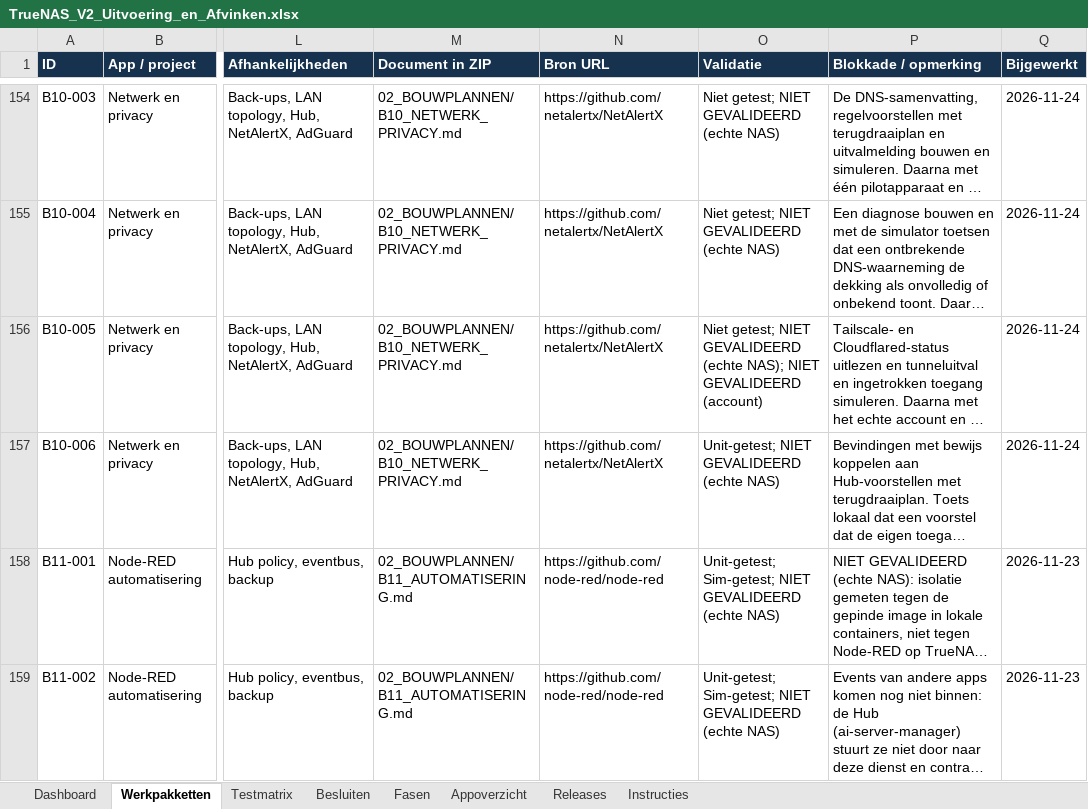
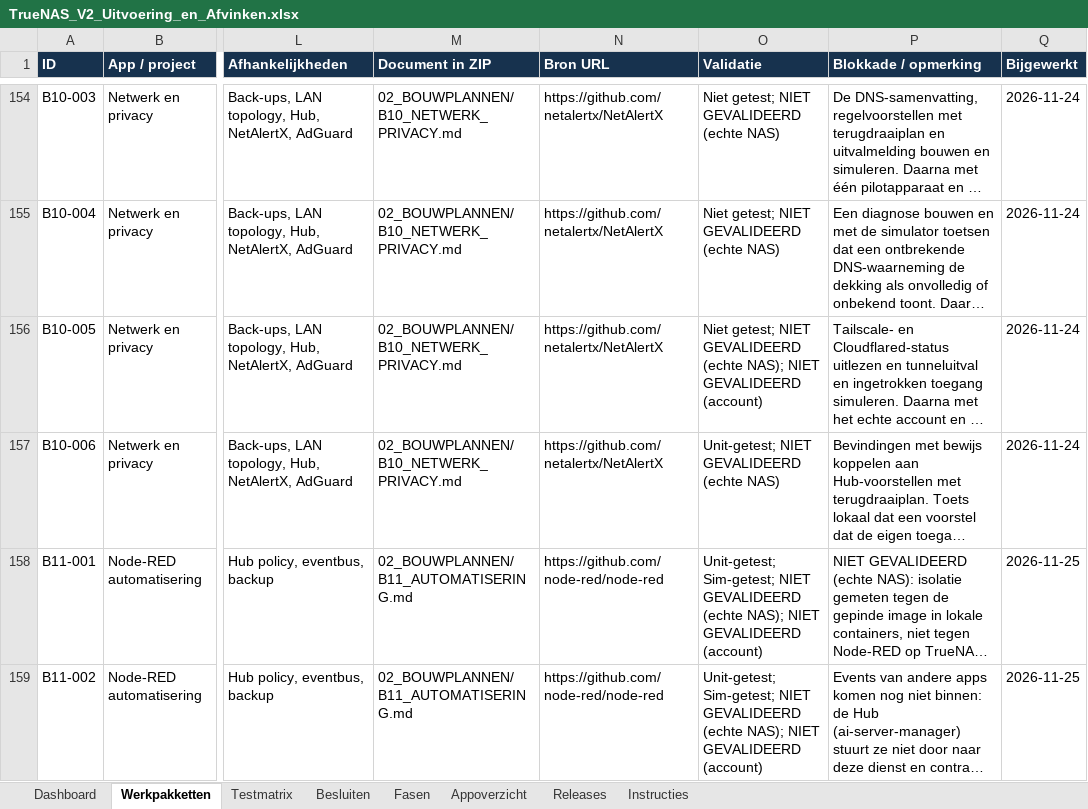
Before and after one commit to lvos04/ai-server-manager, an Excel workbook: docs/platform-v2/08_EXCEL/TrueNAS_V2_Uitvoering_en_Afvinken.xlsx, sheet Werkpakketten, drawn as a sheet; only a part is shown, gaps mark what is left out; long unchanged cells end in …; values as stored, in another font and other column widths than the file's, no borders; conditional formats and table styles not drawn; the diff covers the shown part only; the diff names each change by its address in the sheet, - before the commit and + after, or states it on an @@ line.

```diff
--- a/docs/platform-v2/08_EXCEL/TrueNAS_V2_Uitvoering_en_Afvinken.xlsx (sheet Werkpakketten)
+++ b/docs/platform-v2/08_EXCEL/TrueNAS_V2_Uitvoering_en_Afvinken.xlsx (sheet Werkpakketten)
-O158:O159 (Validatie): …GEVALIDEERD (echte NAS)
+O158:O159 (Validatie): …GEVALIDEERD (echte NAS); NIET GEVALIDEERD (account)
-Q158:Q159 (Bijgewerkt): 2026-11-23
+Q158:Q159 (Bijgewerkt): 2026-11-25
```
Also changed, not shown: 6 edited cells elsewhere in this sheet, sheet Testmatrix, 4 other files.
